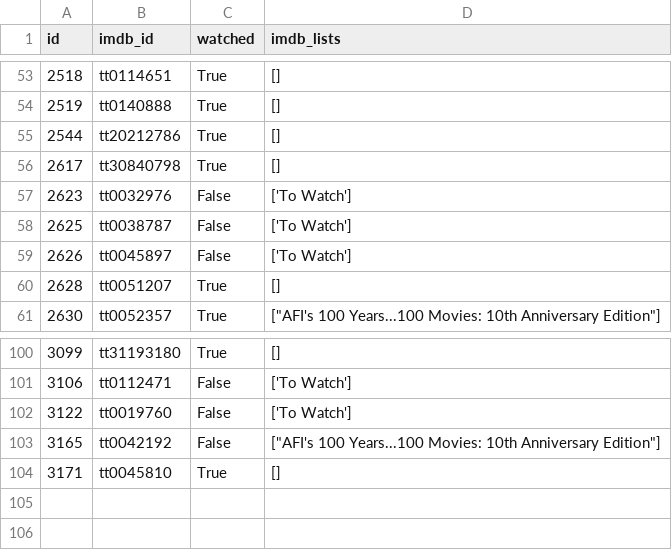
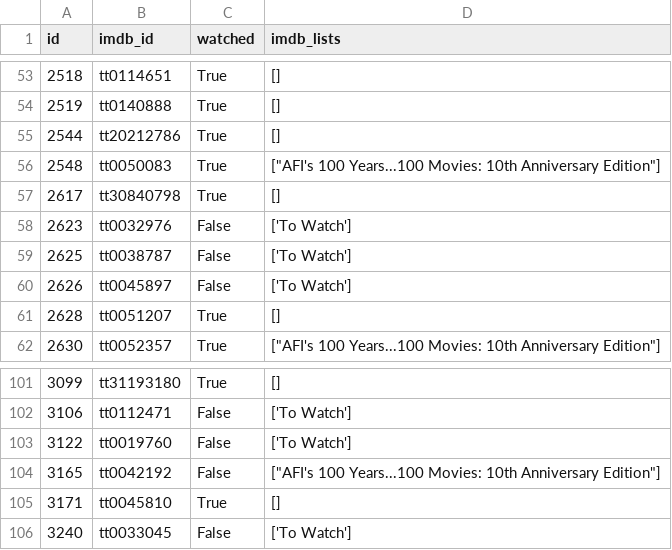
Before and after one commit to andrebastosdias/medeia-imdb, a CSV file: data/imdb.csv, drawn as a sheet; only a part is shown, gaps mark what is left out; the diff names each change by its address in the sheet, - before the commit and + after, or states it on an @@ line.

```diff
--- a/data/imdb.csv
+++ b/data/imdb.csv
+row 56: 2548 | tt0050083 | True | ["AFI's 100 Years...100 Movies: 10th Anniversary Edition"]
+row 106: 3240 | tt0033045 | False | ['To Watch']
```
